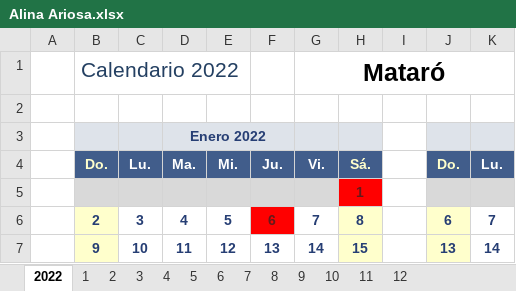
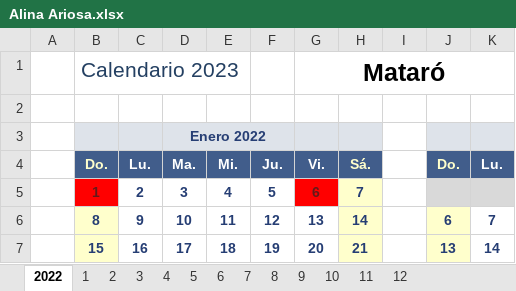
Before and after one commit to Rafa-Gayoso/PLB-Schedules, an Excel workbook: config_files/Horarios/Palobiofarma, S.L Mataró/Alina Ariosa.xlsx, sheet 2022, drawn as a sheet; only a part is shown; values as stored, in another font and other column widths than the file's, no borders; the diff covers the shown part only; the diff names each change by its address in the sheet, - before the commit and + after, or states it on an @@ line.

```diff
--- a/config_files/Horarios/Palobiofarma, S.L Mataró/Alina Ariosa.xlsx (sheet 2022)
+++ b/config_files/Horarios/Palobiofarma, S.L Mataró/Alina Ariosa.xlsx (sheet 2022)
-B1: Calendario 2022
+B1: Calendario 2023
-B5: (empty)
+B5: 1
-B5 fill: #D9D9D9
+B5 fill: #FF0000
-C5: (empty)
+C5: 2
-C5:F5 fill: #D9D9D9
+C5:F5 fill: none
-D5: (empty)
+D5: 3
-E5: (empty)
+E5: 4
-F5: (empty)
+F5: 5
-G5: (empty)
+G5: 6
-G5 fill: #D9D9D9
+G5 fill: #FF0000
-H5: 1
+H5: 7
@@ H5 fill: #FF0000 → #FFFFCC, text colour: #641A1A → #263E74 @@
-B6: 2
+B6: 8
-C6: 3
+C6: 9
-D6: 4
+D6: 10
-E6: 5
+E6: 11
-F6: 6
+F6: 12
@@ F6 text colour: #641A1A → #263E74, fill: #FF0000 → none @@
-G6: 7
+G6: 13
-H6: 8
+H6: 14
-B7: 9
+B7: 15
-C7: 10
+C7: 16
-D7: 11
+D7: 17
-E7: 12
+E7: 18
-F7: 13
+F7: 19
-G7: 14
+G7: 20
-H7: 15
+H7: 21
```
Also changed, not shown: 16 edited cells and cell formats elsewhere in this sheet, sheet 1, sheet 11, sheet 9, sheet 6, sheet 7, sheet 12, 6 more sheets, 1 other file.
